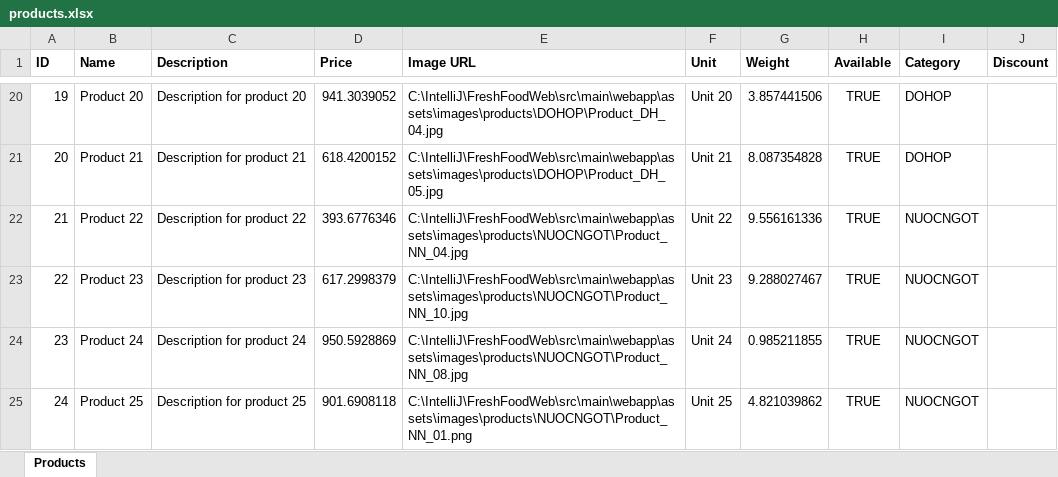
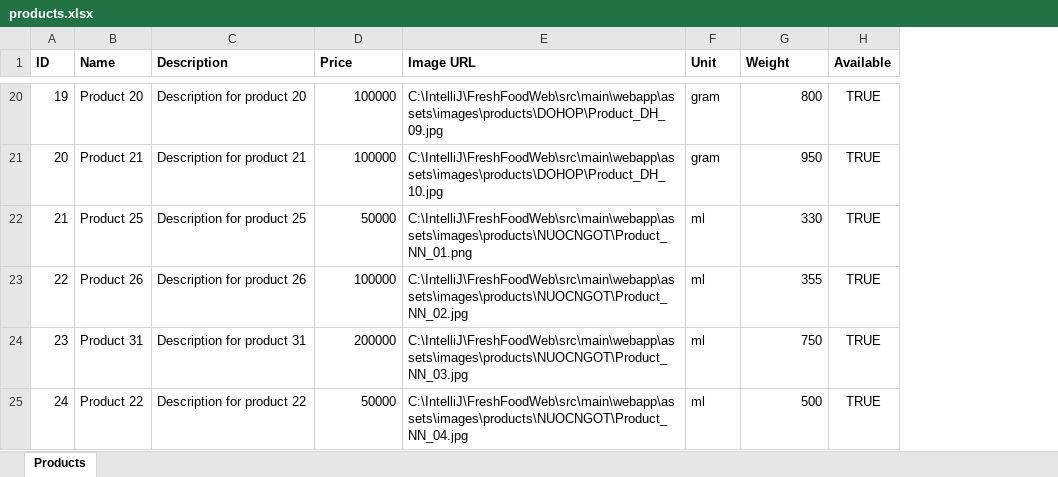
Before and after one commit to PeterPann295/FreshFoodWeb, an Excel workbook: products.xlsx, sheet Products, drawn as a sheet; only a part is shown, gaps mark what is left out; values as stored, in another font and other column widths than the file's, no borders; the diff covers the shown part only; the diff names each change by its address in the sheet, - before the commit and + after, or states it on an @@ line.

```diff
--- a/products.xlsx (sheet Products)
+++ b/products.xlsx (sheet Products)
-column I (Category), rows 20-25: DOHOP | DOHOP | NUOCNGOT | NUOCNGOT | NUOCNGOT | NUOCNGOT
-column J (Discount), empty
-D20 (Price): 941.3039052
+D20 (Price): 100000
-E20 (Image URL): C:\IntelliJ\FreshFoodWeb\src\main\webapp\assets\images\products\DOHOP\Product_DH_04.jpg
+E20 (Image URL): C:\IntelliJ\FreshFoodWeb\src\main\webapp\assets\images\products\DOHOP\Product_DH_09.jpg
-F20 (Unit): Unit 20
+F20 (Unit): gram
-G20 (Weight): 3.857441506
+G20 (Weight): 800
-D21 (Price): 618.4200152
+D21 (Price): 100000
-E21 (Image URL): C:\IntelliJ\FreshFoodWeb\src\main\webapp\assets\images\products\DOHOP\Product_DH_05.jpg
+E21 (Image URL): C:\IntelliJ\FreshFoodWeb\src\main\webapp\assets\images\products\DOHOP\Product_DH_10.jpg
-F21 (Unit): Unit 21
+F21 (Unit): gram
-G21 (Weight): 8.087354828
+G21 (Weight): 950
-B22 (Name): Product 22
+B22 (Name): Product 25
-C22 (Description): Description for product 22
+C22 (Description): Description for product 25
-D22 (Price): 393.6776346
+D22 (Price): 50000
-E22 (Image URL): C:\IntelliJ\FreshFoodWeb\src\main\webapp\assets\images\products\NUOCNGOT\Product_NN_04.jpg
+E22 (Image URL): C:\IntelliJ\FreshFoodWeb\src\main\webapp\assets\images\products\NUOCNGOT\Product_NN_01.png
-F22 (Unit): Unit 22
+F22 (Unit): ml
-G22 (Weight): 9.556161336
+G22 (Weight): 330
-B23 (Name): Product 23
+B23 (Name): Product 26
-C23 (Description): Description for product 23
+C23 (Description): Description for product 26
-D23 (Price): 617.2998379
+D23 (Price): 100000
-E23 (Image URL): C:\IntelliJ\FreshFoodWeb\src\main\webapp\assets\images\products\NUOCNGOT\Product_NN_10.jpg
+E23 (Image URL): C:\IntelliJ\FreshFoodWeb\src\main\webapp\assets\images\products\NUOCNGOT\Product_NN_02.jpg
-F23 (Unit): Unit 23
+F23 (Unit): ml
-G23 (Weight): 9.288027467
+G23 (Weight): 355
-B24 (Name): Product 24
+B24 (Name): Product 31
-C24 (Description): Description for product 24
+C24 (Description): Description for product 31
-D24 (Price): 950.5928869
+D24 (Price): 200000
-E24 (Image URL): C:\IntelliJ\FreshFoodWeb\src\main\webapp\assets\images\products\NUOCNGOT\Product_NN_08.jpg
+E24 (Image URL): C:\IntelliJ\FreshFoodWeb\src\main\webapp\assets\images\products\NUOCNGOT\Product_NN_03.jpg
-F24 (Unit): Unit 24
+F24 (Unit): ml
-G24 (Weight): 0.985211855
+G24 (Weight): 750
-B25 (Name): Product 25
+B25 (Name): Product 22
-C25 (Description): Description for product 25
+C25 (Description): Description for product 22
-D25 (Price): 901.6908118
+D25 (Price): 50000
-E25 (Image URL): C:\IntelliJ\FreshFoodWeb\src\main\webapp\assets\images\products\NUOCNGOT\Product_NN_01.png
+E25 (Image URL): C:\IntelliJ\FreshFoodWeb\src\main\webapp\assets\images\products\NUOCNGOT\Product_NN_04.jpg
-F25 (Unit): Unit 25
+F25 (Unit): ml
-G25 (Weight): 4.821039862
+G25 (Weight): 500
```
Also changed, not shown: 377 edited cells elsewhere in this sheet, formulas that keep their value, 11 other files.
